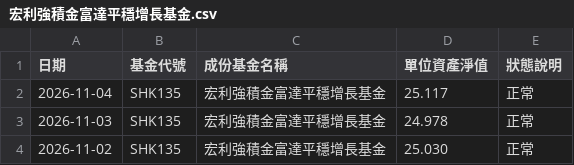
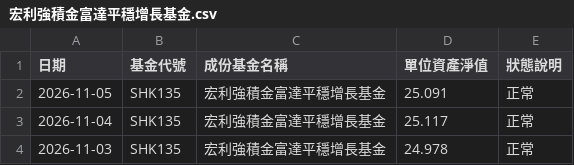
Before and after one commit to ShingWong08/manulife-mpf, a CSV file: data/history/宏利強積金富達平穩增長基金.csv, drawn as a sheet; only a part is shown; the shorter side is filled out with more unchanged rows; the diff names each change by its address in the sheet, - before the commit and + after, or states it on an @@ line.

```diff
--- a/data/history/宏利強積金富達平穩增長基金.csv
+++ b/data/history/宏利強積金富達平穩增長基金.csv
+row 2: 2026-11-05 | SHK135 | 宏利強積金富達平穩增長基金 | 25.091 | 正常
```
Also changed, not shown: data/history/宏利強積金中華威力基金.csv, data/history/宏利強積金北美股票基金.csv, 37 other files.
